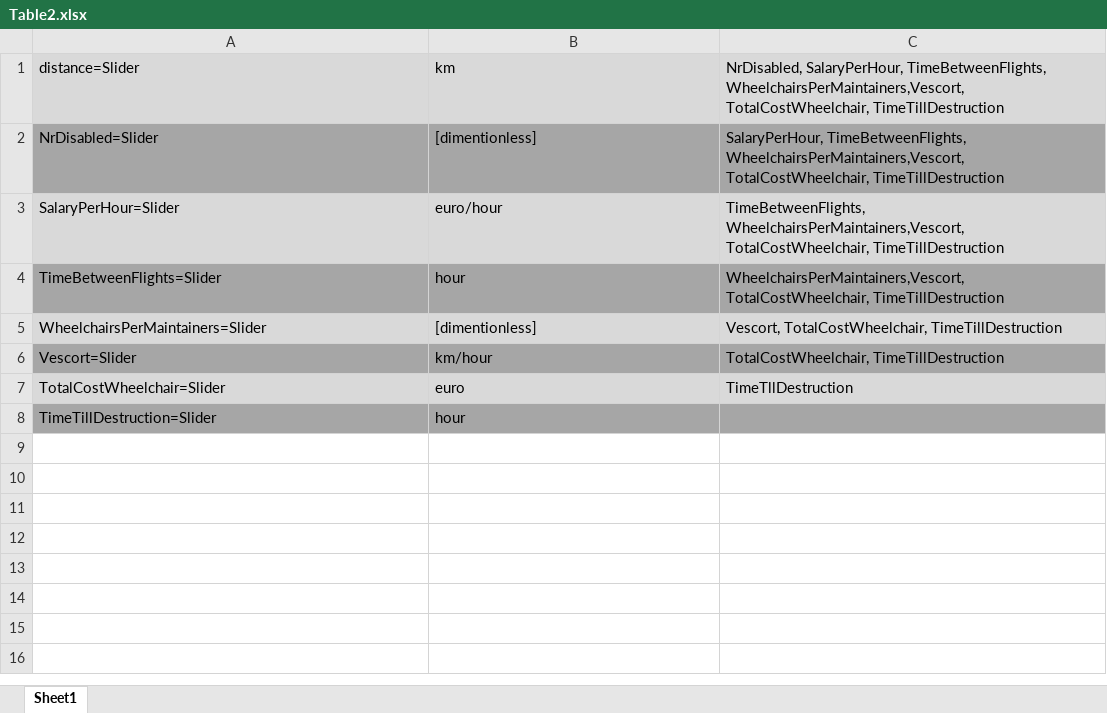
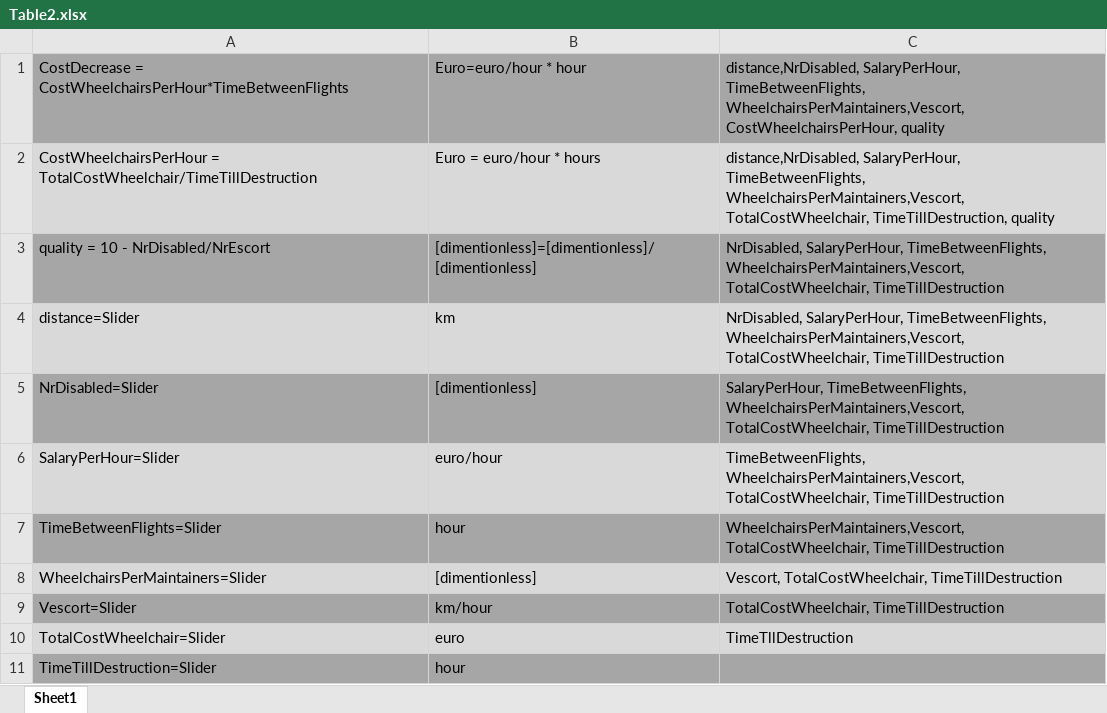
Before and after one commit to Churross/Wheelchairmodel, an Excel workbook: Table2.xlsx, sheet Sheet1, drawn as a sheet; values as stored, in another font and other column widths than the file's, no borders; the diff names each change by its address in the sheet, - before the commit and + after, or states it on an @@ line.

Commit message:
quality

```diff
--- a/Table2.xlsx (sheet Sheet1)
+++ b/Table2.xlsx (sheet Sheet1)
+row 1: CostDecrease = CostWheelchairsPerHour*TimeBetweenFlights | Euro=euro/hour * hour | distance,NrDisabled, SalaryPerHour, TimeBetweenFlights, WheelchairsPerMaintainers,Vescort, CostWheelchairsPerHour, quality
+row 2: CostWheelchairsPerHour = TotalCostWheelchair/TimeTillDestruction | Euro = euro/hour * hours | distance,NrDisabled, SalaryPerHour, TimeBetweenFlights, WheelchairsPerMaintainers,Vescort, TotalCostWheelchair, TimeTillDestruction, quality
+row 3: quality = 10 - NrDisabled/NrEscort | [dimentionless]=[dimentionless]/[dimentionless] | NrDisabled, SalaryPerHour, TimeBetweenFlights, WheelchairsPerMaintainers,Vescort, TotalCostWheelchair, TimeTillDestruction
```
Also changed, not shown: 3 other files.
